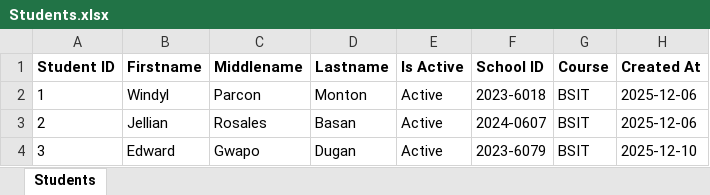
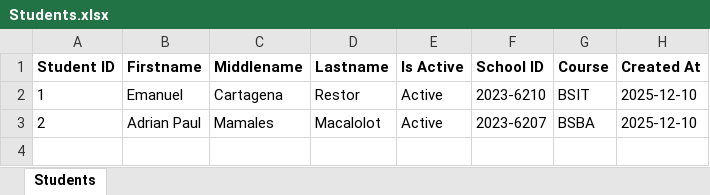
Before and after one commit to Arch-ZeroOne/LibraTrack, an Excel workbook: reports/Students.xlsx, sheet Students, drawn as a sheet; values as stored, in another font and other column widths than the file's, no borders; the diff names each change by its address in the sheet, - before the commit and + after, or states it on an @@ line.

```diff
--- a/reports/Students.xlsx (sheet Students)
+++ b/reports/Students.xlsx (sheet Students)
-B2 (Firstname): Windyl
+B2 (Firstname): Emanuel
-C2 (Middlename): Parcon
+C2 (Middlename): Cartagena
-D2 (Lastname): Monton
+D2 (Lastname): Restor
-F2 (School ID): 2023-6018
+F2 (School ID): 2023-6210
-H2:H3 (Created At): 2025-12-06
+H2:H3 (Created At): 2025-12-10
-B3 (Firstname): Jellian
+B3 (Firstname): Adrian Paul
-C3 (Middlename): Rosales
+C3 (Middlename): Mamales
-D3 (Lastname): Basan
+D3 (Lastname): Macalolot
-F3 (School ID): 2024-0607
+F3 (School ID): 2023-6207
-G3 (Course): BSIT
+G3 (Course): BSBA
-row 4: 3 | Edward | Gwapo | Dugan | Active | 2023-6079 | BSIT | 2025-12-10
```
Also changed, not shown: reports/Books.xlsx, reports/Borrow.xlsx, 36 other files.
